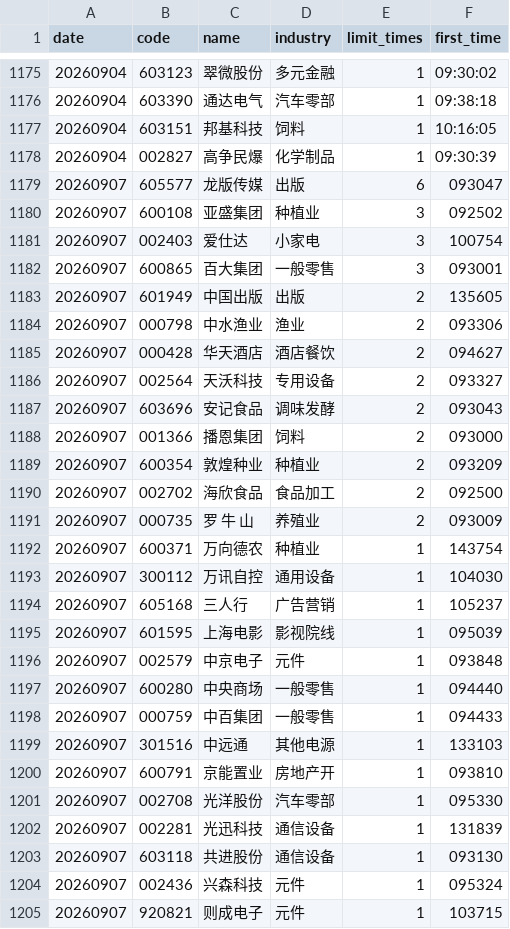
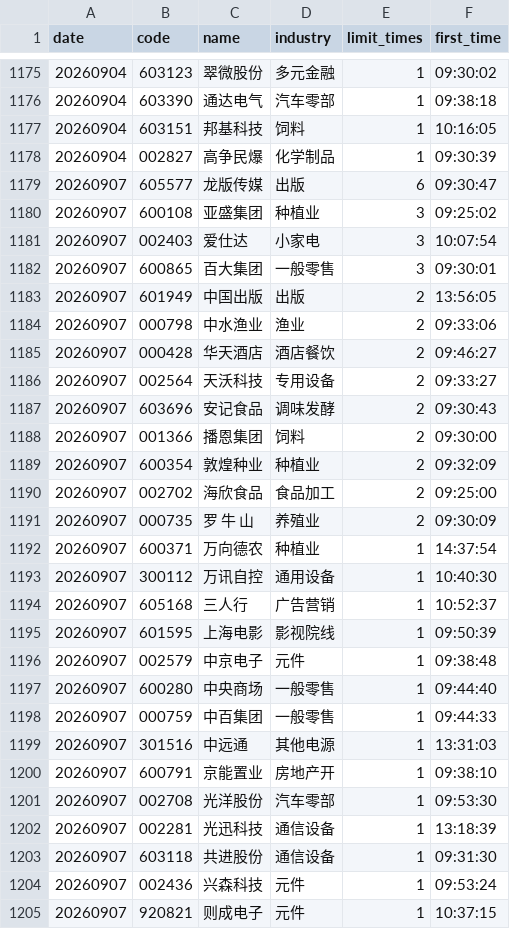
Before and after one commit to Chilamlam/chilam-club-web, a CSV file: data/sentiment/ladder_history.csv, drawn as a sheet; only a part is shown, gaps mark what is left out; the diff covers the shown part only.

```diff
--- a/data/sentiment/ladder_history.csv
+++ b/data/sentiment/ladder_history.csv
@@ -1178,28 +1178,28 @@ date,code,name,industry,limit_times,first_time
 20260904,002827,高争民爆,化学制品,1,09:30:39
-20260907,605577,龙版传媒,出版,6,093047
-20260907,600108,亚盛集团,种植业,3,092502
-20260907,002403,爱仕达,小家电,3,100754
-20260907,600865,百大集团,一般零售,3,093001
-20260907,601949,中国出版,出版,2,135605
-20260907,000798,中水渔业,渔业,2,093306
-20260907,000428,华天酒店,酒店餐饮,2,094627
-20260907,002564,天沃科技,专用设备,2,093327
-20260907,603696,安记食品,调味发酵,2,093043
-20260907,001366,播恩集团,饲料,2,093000
-20260907,600354,敦煌种业,种植业,2,093209
-20260907,002702,海欣食品,食品加工,2,092500
-20260907,000735,罗 牛 山,养殖业,2,093009
-20260907,600371,万向德农,种植业,1,143754
-20260907,300112,万讯自控,通用设备,1,104030
-20260907,605168,三人行,广告营销,1,105237
-20260907,601595,上海电影,影视院线,1,095039
-20260907,002579,中京电子,元件,1,093848
-20260907,600280,中央商场,一般零售,1,094440
-20260907,000759,中百集团,一般零售,1,094433
-20260907,301516,中远通,其他电源,1,133103
-20260907,600791,京能置业,房地产开,1,093810
-20260907,002708,光洋股份,汽车零部,1,095330
-20260907,002281,光迅科技,通信设备,1,131839
-20260907,603118,共进股份,通信设备,1,093130
-20260907,002436,兴森科技,元件,1,095324
-20260907,920821,则成电子,元件,1,103715
+20260907,605577,龙版传媒,出版,6,09:30:47
+20260907,600108,亚盛集团,种植业,3,09:25:02
+20260907,002403,爱仕达,小家电,3,10:07:54
+20260907,600865,百大集团,一般零售,3,09:30:01
+20260907,601949,中国出版,出版,2,13:56:05
+20260907,000798,中水渔业,渔业,2,09:33:06
+20260907,000428,华天酒店,酒店餐饮,2,09:46:27
+20260907,002564,天沃科技,专用设备,2,09:33:27
+20260907,603696,安记食品,调味发酵,2,09:30:43
+20260907,001366,播恩集团,饲料,2,09:30:00
+20260907,600354,敦煌种业,种植业,2,09:32:09
+20260907,002702,海欣食品,食品加工,2,09:25:00
+20260907,000735,罗 牛 山,养殖业,2,09:30:09
+20260907,600371,万向德农,种植业,1,14:37:54
+20260907,300112,万讯自控,通用设备,1,10:40:30
+20260907,605168,三人行,广告营销,1,10:52:37
+20260907,601595,上海电影,影视院线,1,09:50:39
+20260907,002579,中京电子,元件,1,09:38:48
+20260907,600280,中央商场,一般零售,1,09:44:40
+20260907,000759,中百集团,一般零售,1,09:44:33
+20260907,301516,中远通,其他电源,1,13:31:03
+20260907,600791,京能置业,房地产开,1,09:38:10
+20260907,002708,光洋股份,汽车零部,1,09:53:30
+20260907,002281,光迅科技,通信设备,1,13:18:39
+20260907,603118,共进股份,通信设备,1,09:31:30
+20260907,002436,兴森科技,元件,1,09:53:24
+20260907,920821,则成电子,元件,1,10:37:15
```
Also changed, not shown: 66 edited cells elsewhere in this file, data/strong_etfs.csv, 7 other files.
